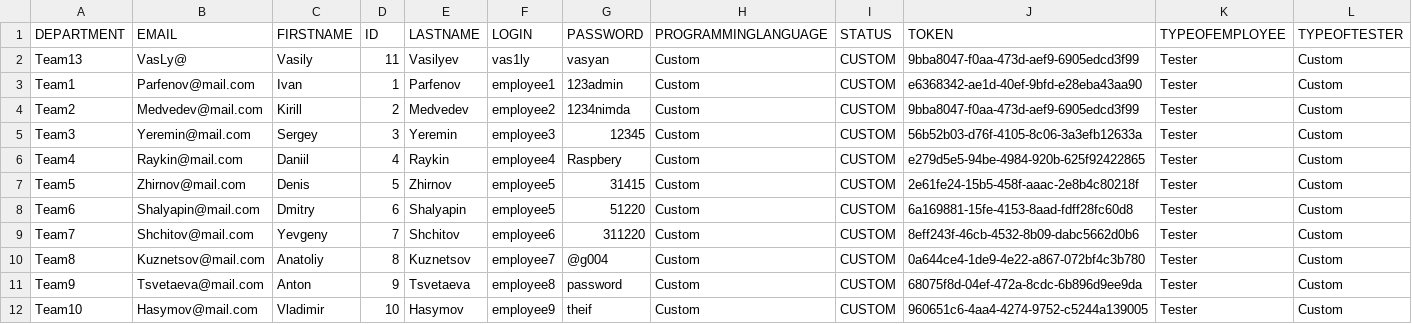
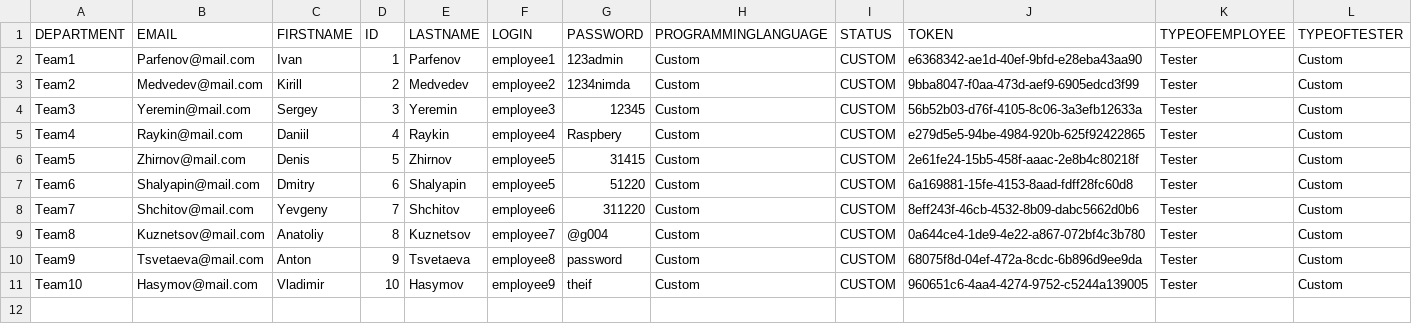
Before and after one commit to IssildurIl/Kusach, a CSV file: target/classes/csv/tester.csv, drawn as a sheet; the diff names each change by its address in the sheet, - before the commit and + after, or states it on an @@ line.

```diff
--- a/target/classes/csv/tester.csv
+++ b/target/classes/csv/tester.csv
-row 2: Team13 | VasLy@ | Vasily | 11 | Vasilyev | vas1ly | vasyan | Custom | CUSTOM | 9bba8047-f0aa-473d-aef9-6905edcd3f99 | Tester | Custom
```
Also changed, not shown: target/classes/csv/developerstask.csv, target/classes/csv/employee.csv, 23 other files.
